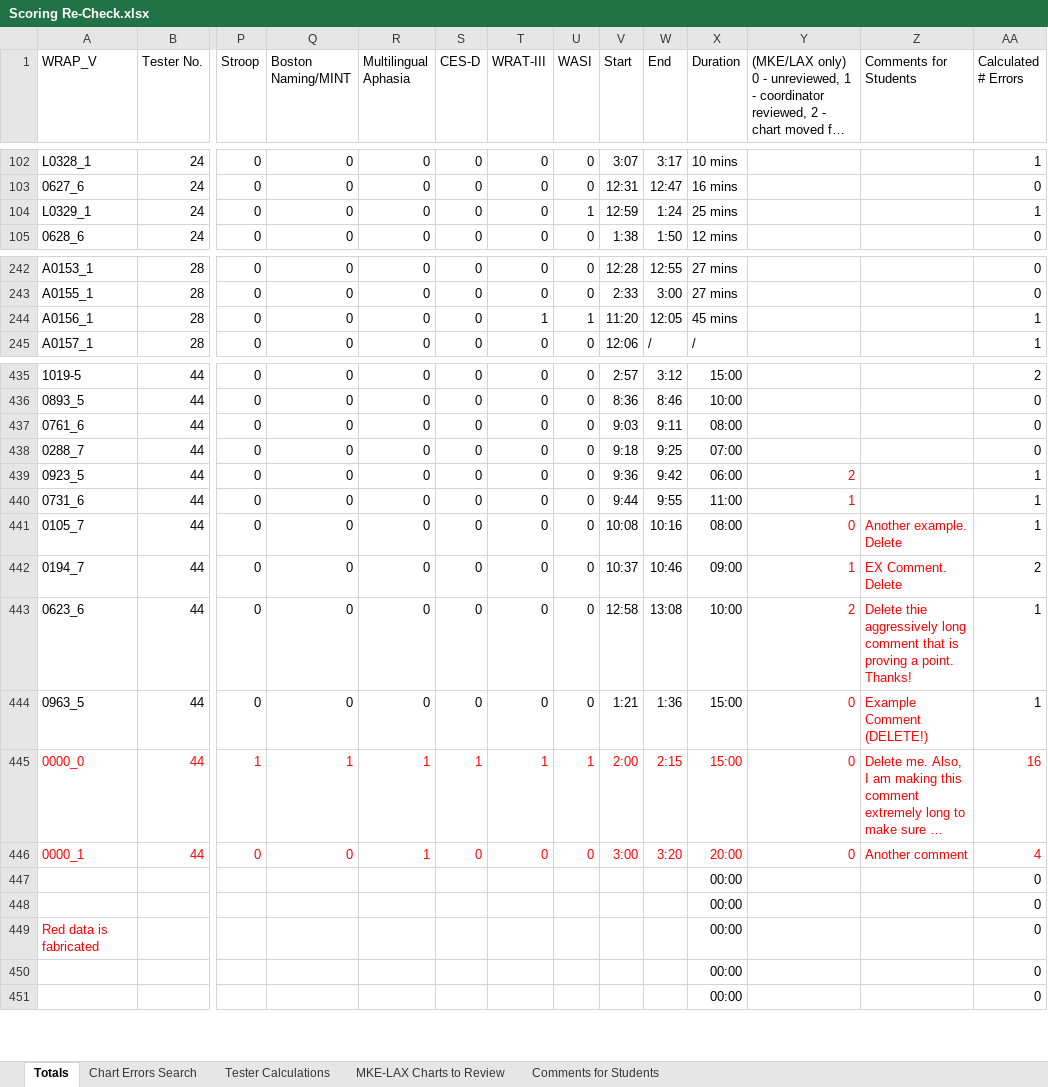
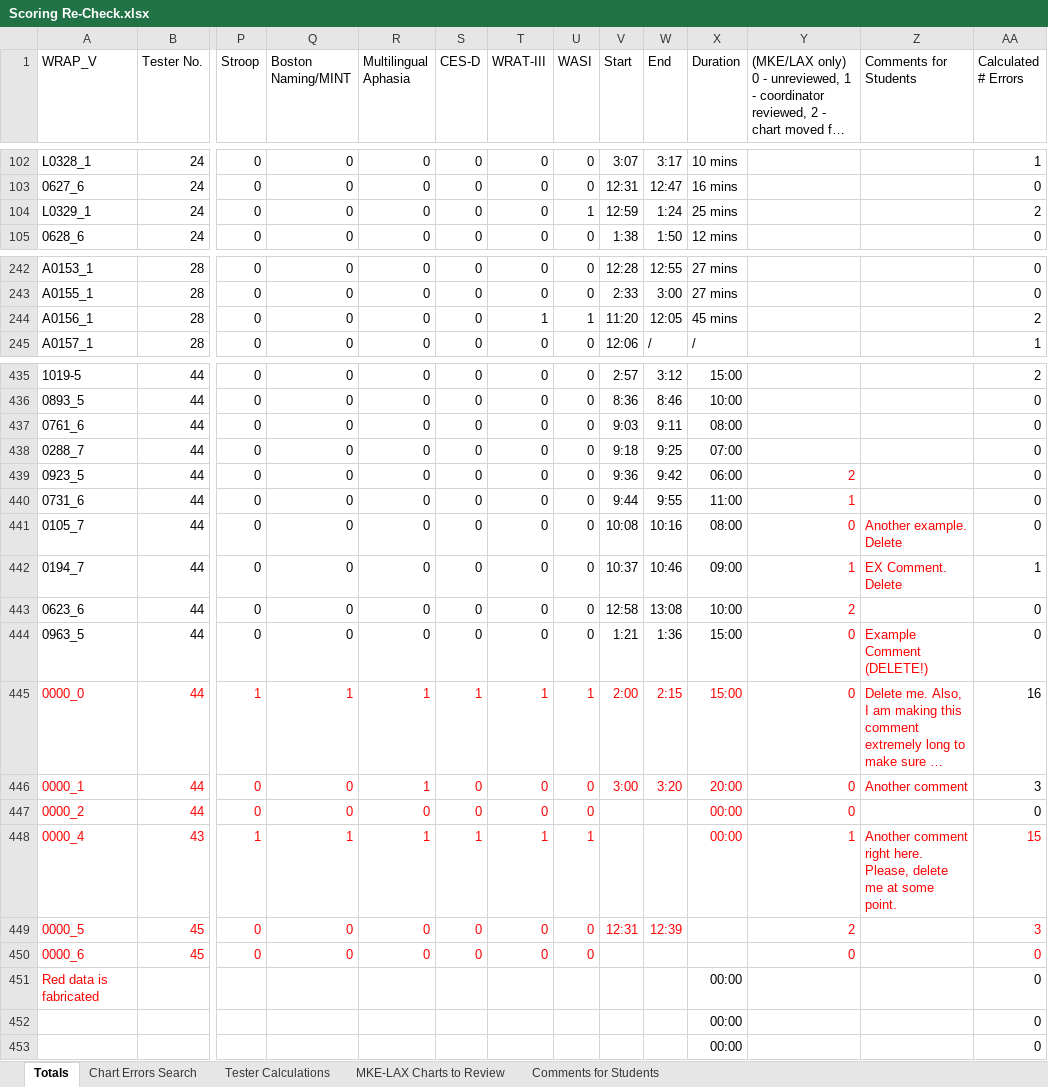
Before and after one commit to akoscik/WRAP_XScoring, an Excel workbook: Scoring Re-Check.xlsx, sheet Totals, drawn as a sheet; only a part is shown, gaps mark what is left out; long unchanged cells end in …; values as stored, in another font and other column widths than the file's, no borders; removed rows and columns are numbered as before the commit, all else as after; rows hold the shown columns only; the diff names each change by its address in the sheet, - before the commit and + after, or states it on an @@ line.

Commit message:
Reformatted and Checked for Errors
Fixed some errors. Learned this:
1) on the Totals page, the dates will become "#######" if the column is not wide enough.
2) Comments for Students needed reformatting to avoid long comments pushing the visit date filter to the side.
3) again, "Count of..." is very different than "Sum of...", so I fixed some of those.
4) Be careful if adding a column! It will most likely change the values that the calculated columns operate on.

```diff
--- a/Scoring Re-Check.xlsx (sheet Totals)
+++ b/Scoring Re-Check.xlsx (sheet Totals)
-AA104 (Calculated # Errors): 1
+AA104 (Calculated # Errors): 2
-AA244 (Calculated # Errors): 1
+AA244 (Calculated # Errors): 2
-AA439:AA441 (Calculated # Errors): 1
+AA439:AA441 (Calculated # Errors): 0
-AA442 (Calculated # Errors): 2
+AA442 (Calculated # Errors): 1
-Z443 (Comments for Students): Delete thie aggressively long comment that is proving a point. Thanks!
+Z443 (Comments for Students): (empty)
-AA443:AA444 (Calculated # Errors): 1
+AA443:AA444 (Calculated # Errors): 0
-AA445:AA446 text colour: #FF0000
+AA445:AA446 text colour: black
-AA446 (Calculated # Errors): 4
+AA446 (Calculated # Errors): 3
-row 447:  |  |  |  |  |  |  |  |  |  | 00:00 |  |  | 0
-row 448:  |  |  |  |  |  |  |  |  |  | 00:00 |  |  | 0
+row 447: 0000_2 | 44 | 0 | 0 | 0 | 0 | 0 | 0 |  |  | 00:00 | 0 |  | 0
+row 448: 0000_4 | 43 | 1 | 1 | 1 | 1 | 1 | 1 |  |  | 00:00 | 1 | Another comment right here. Please, delete me at some point. | 15
+row 449: 0000_5 | 45 | 0 | 0 | 0 | 0 | 0 | 0 | 12:31 | 12:39 |  | 2 |  | 3
+row 450: 0000_6 | 45 | 0 | 0 | 0 | 0 | 0 | 0 |  |  |  | 0 |  | 0
```
Also changed, not shown: sheet Chart Errors Search, sheet MKE-LAX Charts to Review, sheet Comments for Students, sheet Tester Calculations, formulas that keep their value, charts or pictures.
